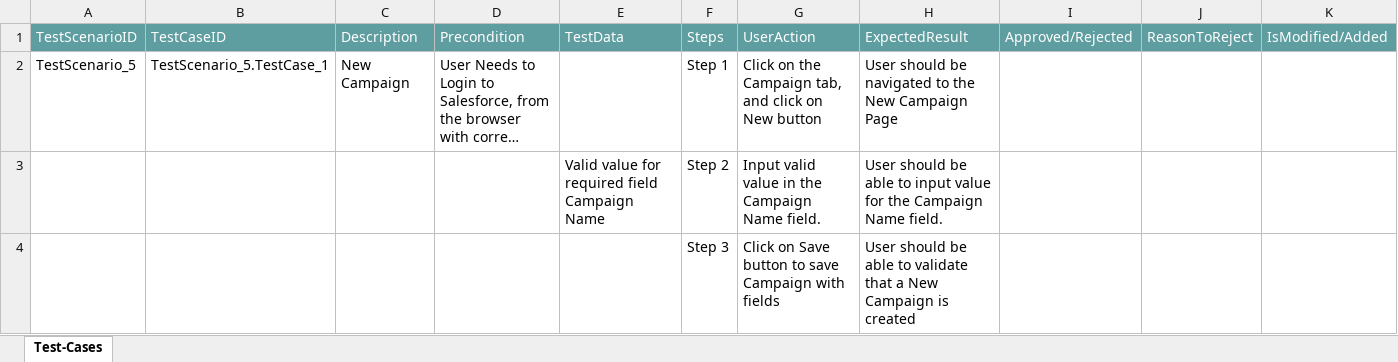
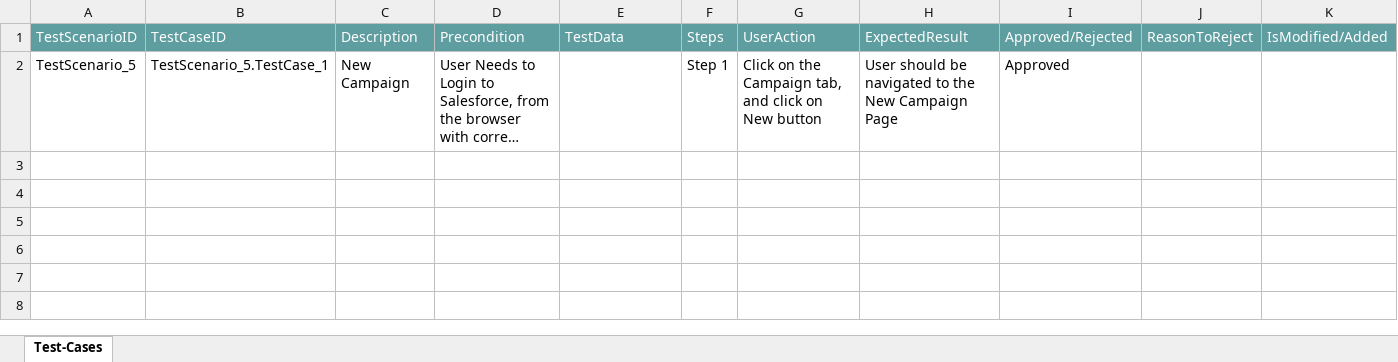
Before and after one commit to ShaikMohamedIrfan/DemoPreview2, an Excel workbook: DemoTp.xlsx, sheet Test-Cases, drawn as a sheet; long unchanged cells end in …; values as stored, in another font and other column widths than the file's, no borders; table styles not drawn; the diff names each change by its address in the sheet, - before the commit and + after, or states it on an @@ line.

Commit message:
Add files via upload

```diff
--- a/DemoTp.xlsx (sheet Test-Cases)
+++ b/DemoTp.xlsx (sheet Test-Cases)
-I2: (empty)
+I2: Approved
@@ row 3 hidden:  |  |  |  | Valid value for required field Campaign Name | Step 2 | Input valid value in the Campaign Name field. | User should be able to input value for the Campaign Name field. @@
@@ row 4 hidden:  |  |  |  |  | Step 3 | Click on Save button to save Campaign with fields | User should be able to validate that a New Campaign is created @@
```
